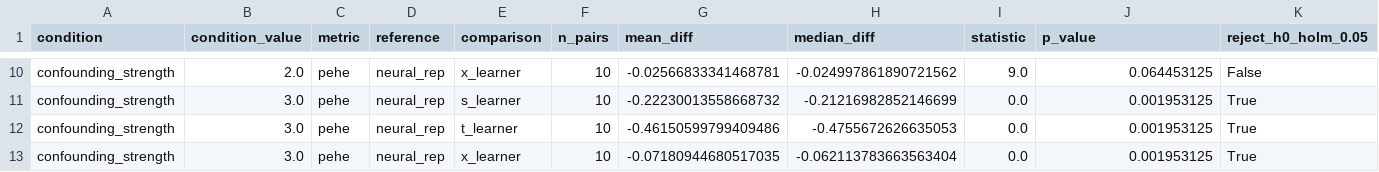
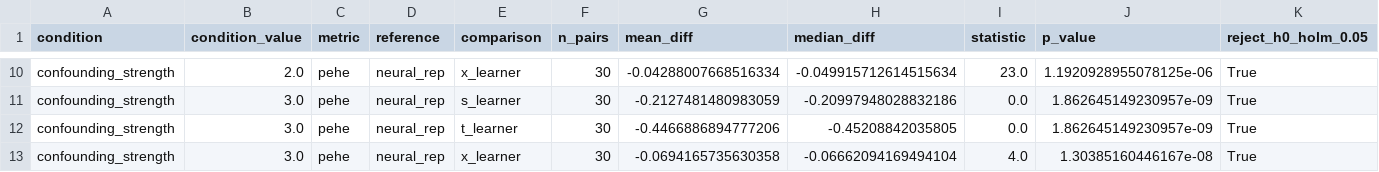
Before and after one commit to Sriyansh-28/causal-representation-learning, a CSV file: results/tables/confounding_paired_tests.csv, drawn as a sheet; only a part is shown, gaps mark what is left out; the diff covers the shown part only; the diff names each change by its address in the sheet, - before the commit and + after, or states it on an @@ line.

```diff
--- a/results/tables/confounding_paired_tests.csv
+++ b/results/tables/confounding_paired_tests.csv
-F10:F13 (n_pairs): 10
+F10:F13 (n_pairs): 30
-G10 (mean_diff): -0.02566833341468781
+G10 (mean_diff): -0.04288007668516334
-H10 (median_diff): -0.024997861890721562
+H10 (median_diff): -0.049915712614515634
-I10 (statistic): 9.0
+I10 (statistic): 23.0
-J10 (p_value): 0.064453125
+J10 (p_value): 1.1920928955078125e-06
-K10 (reject_h0_holm_0.05): False
+K10 (reject_h0_holm_0.05): True
-G11 (mean_diff): -0.22230013558668732
+G11 (mean_diff): -0.2127481480983059
-H11 (median_diff): -0.21216982852146699
+H11 (median_diff): -0.20997948028832186
-J11:J12 (p_value): 0.001953125
+J11:J12 (p_value): 1.862645149230957e-09
-G12 (mean_diff): -0.46150599799409486
+G12 (mean_diff): -0.4466886894777206
-H12 (median_diff): -0.4755672626635053
+H12 (median_diff): -0.45208842035805
-G13 (mean_diff): -0.07180944680517035
+G13 (mean_diff): -0.0694165735630358
-H13 (median_diff): -0.062113783663563404
+H13 (median_diff): -0.06662094169494104
-I13 (statistic): 0.0
+I13 (statistic): 4.0
-J13 (p_value): 0.001953125
+J13 (p_value): 1.30385160446167e-08
```
Also changed, not shown: 36 edited cells elsewhere in this file, results/tables/confounding_aggregate.csv, 5 other files.
